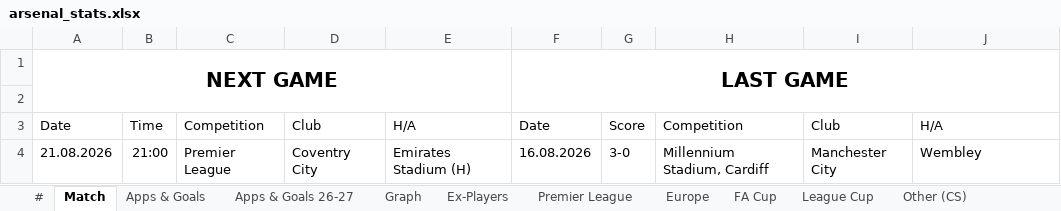
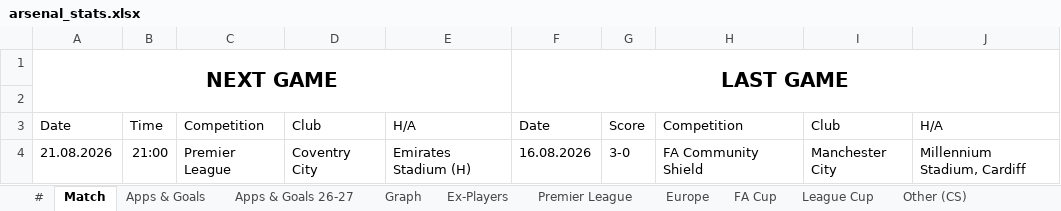
Before and after one commit to przemke92/arsenal, an Excel workbook: data/arsenal_stats.xlsx, sheet Match, drawn as a sheet; values as stored, in another font and other column widths than the file's, no borders; the diff names each change by its address in the sheet, - before the commit and + after, or states it on an @@ line.

Commit message:
Update stats 2026-08-21

```diff
--- a/data/arsenal_stats.xlsx (sheet Match)
+++ b/data/arsenal_stats.xlsx (sheet Match)
-H4: Millennium Stadium, Cardiff
+H4: FA Community Shield
-J4: Wembley
+J4: Millennium Stadium, Cardiff
```
Also changed, not shown: charts or pictures.
